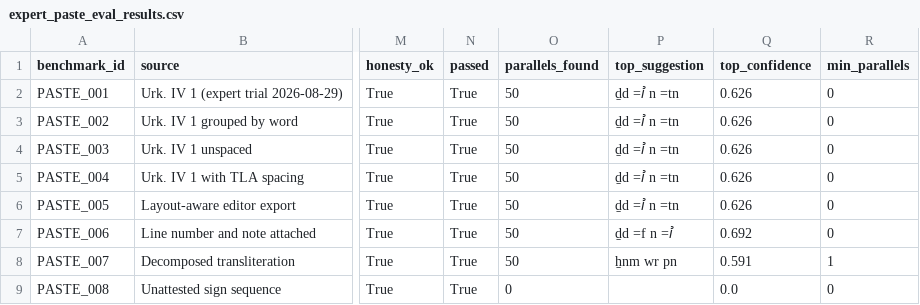
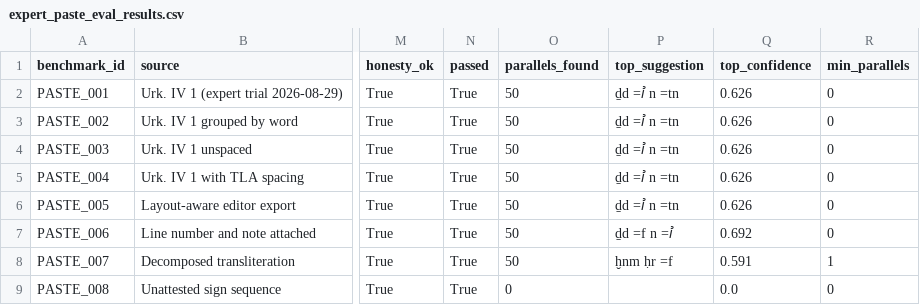
Before and after one commit to Miami05/egyptology-corpus-retrieval, a CSV file: data/benchmarks/expert_paste_eval_results.csv, drawn as a sheet; only a part is shown, gaps mark what is left out; the diff names each change by its address in the sheet, - before the commit and + after, or states it on an @@ line.

```diff
--- a/data/benchmarks/expert_paste_eval_results.csv
+++ b/data/benchmarks/expert_paste_eval_results.csv
-P8 (top_suggestion): ẖnm wr pn
+P8 (top_suggestion): ḫnm ḥr =f
```
Also changed, not shown: data/benchmarks/competitive_ambiguity_eval_failures.csv, data/benchmarks/competitive_ambiguity_eval_results.csv, 5 other files.
